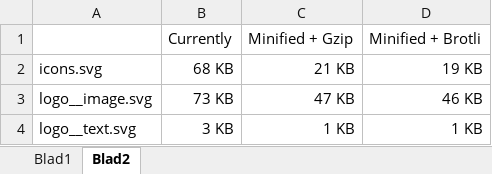
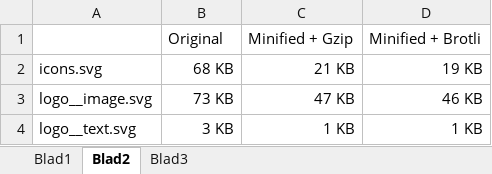
Before and after one commit to Arash217/project-2-1819, an Excel workbook: docs/data.xlsx, sheet Blad2, drawn as a sheet; values as stored, in another font and other column widths than the file's, no borders; charts and pictures not drawn; the diff names each change by its address in the sheet, - before the commit and + after, or states it on an @@ line.

```diff
--- a/docs/data.xlsx (sheet Blad2)
+++ b/docs/data.xlsx (sheet Blad2)
+sheet tab: Blad3
-B1: Currently
+B1: Original
```
Also changed, not shown: charts or pictures, 8 other files.
